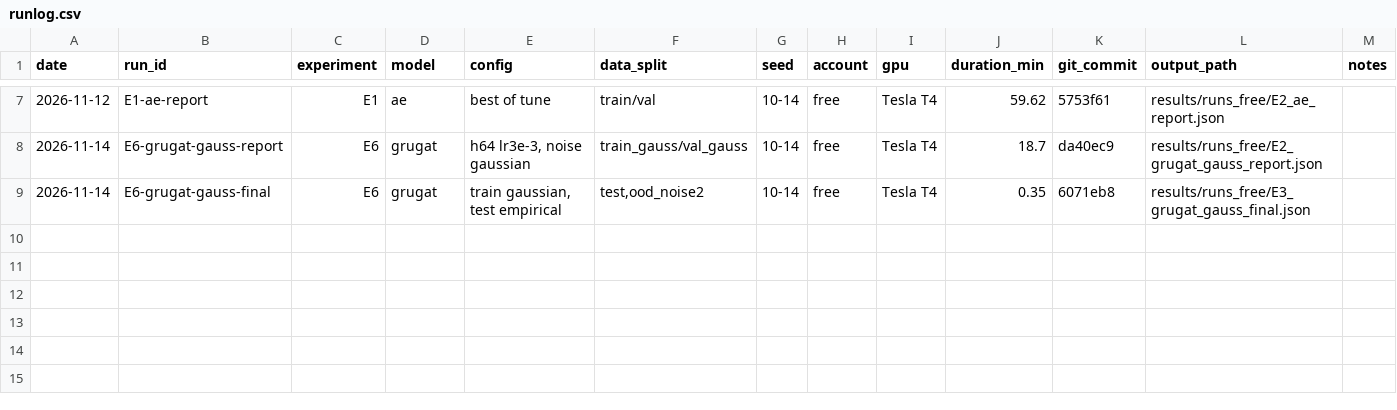
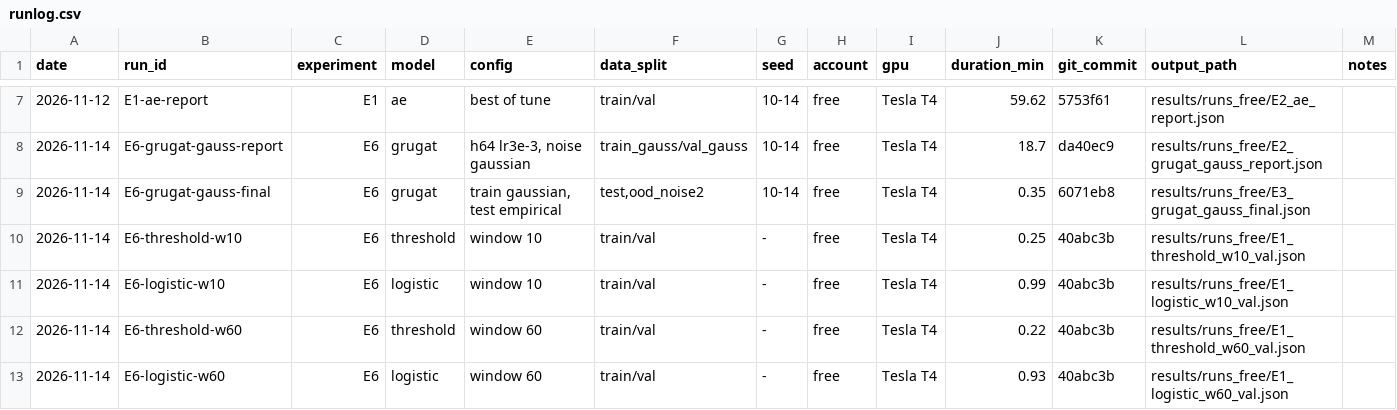
Before and after one commit to Ciaranguyen/rover-fault-detection, a CSV file: results/runs_free/runlog.csv, drawn as a sheet; only a part is shown, gaps mark what is left out; the diff names each change by its address in the sheet, - before the commit and + after, or states it on an @@ line.

Commit message:
E6: baseline voi cua so 10 va 60 buoc (free)

```diff
--- a/results/runs_free/runlog.csv
+++ b/results/runs_free/runlog.csv
+row 10: 2026-11-14 | E6-threshold-w10 | E6 | threshold | window 10 | train/val | - | free | Tesla T4 | 0.25 | 40abc3b | results/runs_free/E1_threshold_w10_val.json
+row 11: 2026-11-14 | E6-logistic-w10 | E6 | logistic | window 10 | train/val | - | free | Tesla T4 | 0.99 | 40abc3b | results/runs_free/E1_logistic_w10_val.json
+row 12: 2026-11-14 | E6-threshold-w60 | E6 | threshold | window 60 | train/val | - | free | Tesla T4 | 0.22 | 40abc3b | results/runs_free/E1_threshold_w60_val.json
+row 13: 2026-11-14 | E6-logistic-w60 | E6 | logistic | window 60 | train/val | - | free | Tesla T4 | 0.93 | 40abc3b | results/runs_free/E1_logistic_w60_val.json
```
Also changed, not shown: 4 other files.
